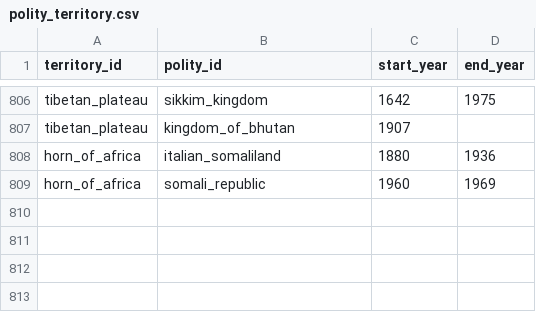
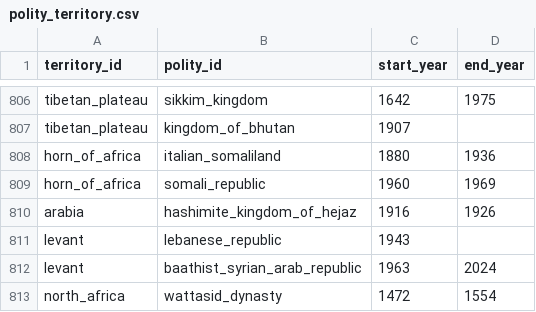
Before and after one commit to renaissancor/anagnosis, a CSV file: csvs/polity_territory.csv, drawn as a sheet; only a part is shown, gaps mark what is left out.

```diff
--- a/csvs/polity_territory.csv
+++ b/csvs/polity_territory.csv
@@ -809 +809,5 @@ horn_of_africa,italian_somaliland,1880,1936
 horn_of_africa,somali_republic,1960,1969
+arabia,hashimite_kingdom_of_hejaz,1916,1926
+levant,lebanese_republic,1943,
+levant,baathist_syrian_arab_republic,1963,2024
+north_africa,wattasid_dynasty,1472,1554
```
Also changed, not shown: csvs/fact_source.csv, csvs/polity.csv, 6 other files.
